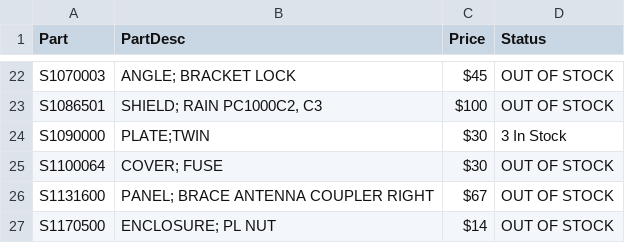
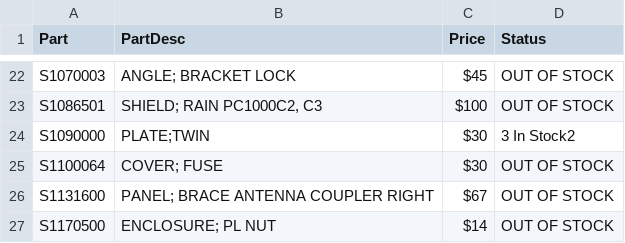
Before and after one commit to tx-av-admin/txavdat, a CSV file: Price.csv, drawn as a sheet; only a part is shown, gaps mark what is left out.

Commit message:
Update Price.csv

```diff
--- a/Price.csv
+++ b/Price.csv
@@ -23,3 +23,3 @@ S1070003,ANGLE; BRACKET LOCK,$45,OUT OF STOCK
 S1086501,"SHIELD; RAIN PC1000C2, C3",$100,OUT OF STOCK
-S1090000,PLATE;TWIN,$30,3 In Stock
+S1090000,PLATE;TWIN,$30,3 In Stock2
 S1100064,COVER; FUSE,$30,OUT OF STOCK
```
